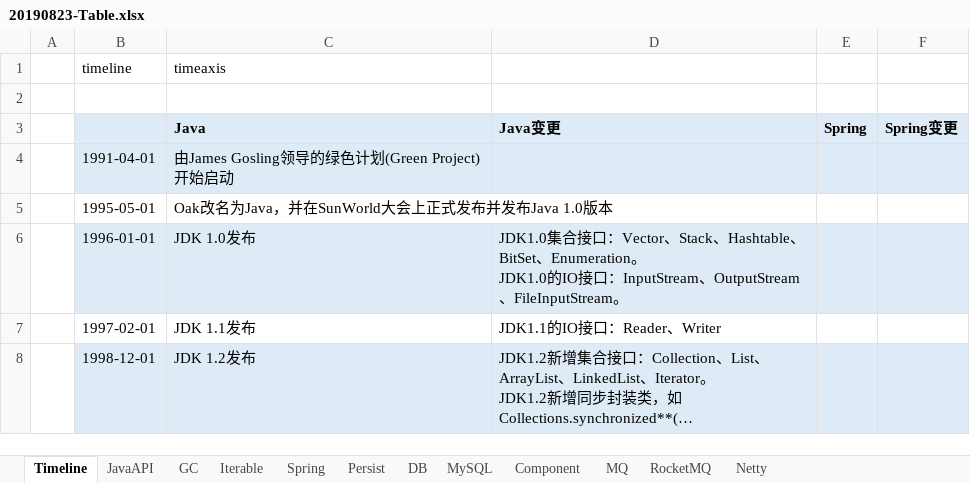
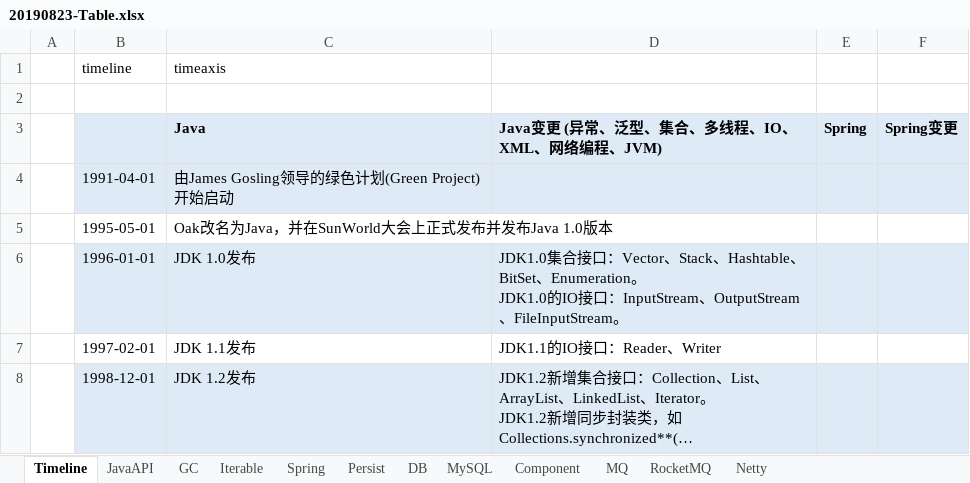
Before and after one commit to xiongc169/20110905-JavaProject, an Excel workbook: JavaProject/tech/20190823-Table.xlsx, sheet Timeline, drawn as a sheet; only a part is shown; long unchanged cells end in …; values as stored, in another font and other column widths than the file's, no borders; conditional formats not drawn; the diff names each change by its address in the sheet, - before the commit and + after, or states it on an @@ line.

```diff
--- a/JavaProject/tech/20190823-Table.xlsx (sheet Timeline)
+++ b/JavaProject/tech/20190823-Table.xlsx (sheet Timeline)
-D3: Java变更
+D3: Java变更 (异常、泛型、集合、多线程、IO、XML、网络编程、JVM)
```
Also changed, not shown: sheet Iterable, charts or pictures, 8 other files.
